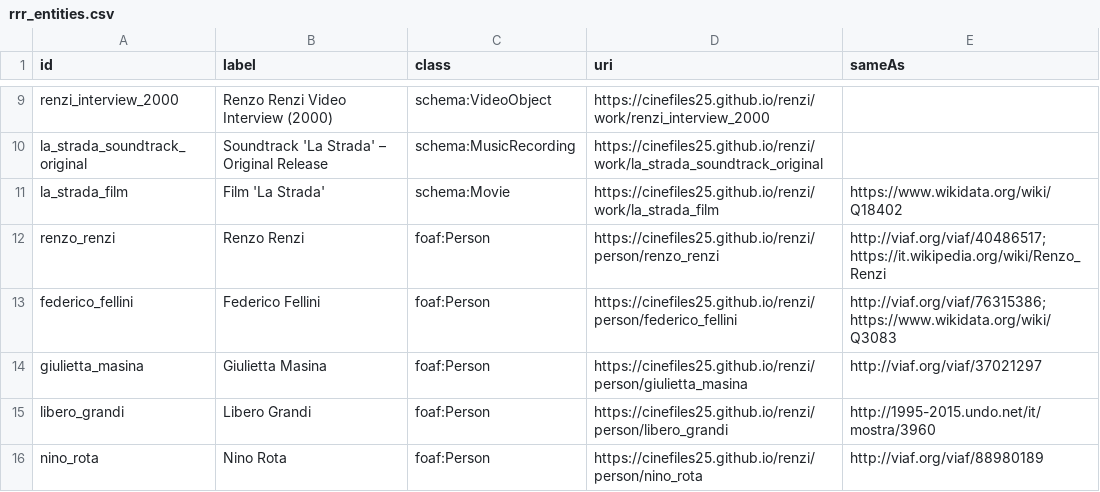
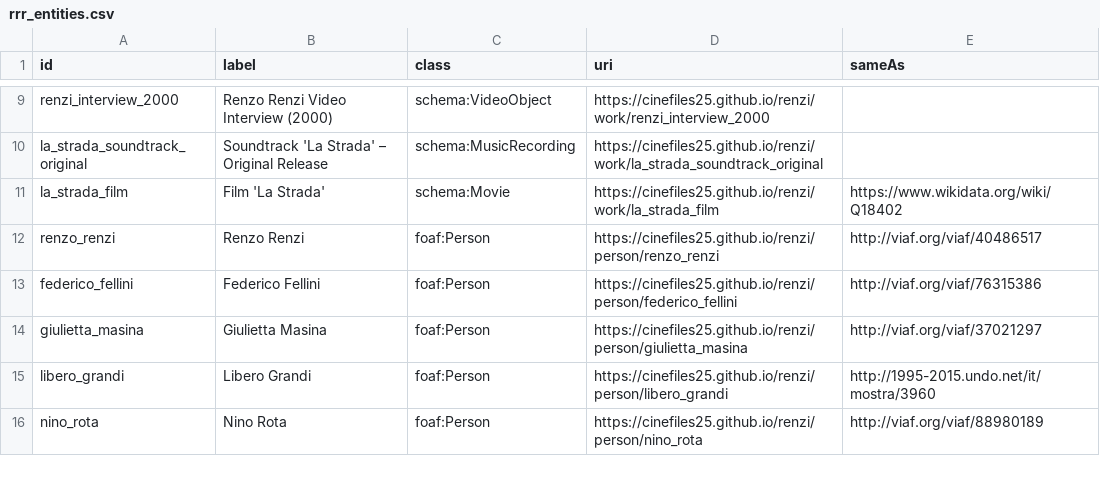
Before and after one commit to CineFiles25/TheRevolussionOfRenzoRenzi, a CSV file: csv/rrr_entities.csv, drawn as a sheet; only a part is shown, gaps mark what is left out.

Commit message:
Update rrr_entities.csv

```diff
--- a/csv/rrr_entities.csv
+++ b/csv/rrr_entities.csv
@@ -11,4 +11,4 @@ la_strada_soundtrack_original,"Soundtrack 'La Strada' – Original Release",sche
 la_strada_film,Film 'La Strada',schema:Movie,https://cinefiles25.github.io/renzi/work/la_strada_film,https://www.wikidata.org/wiki/Q18402
-renzo_renzi,Renzo Renzi,foaf:Person,https://cinefiles25.github.io/renzi/person/renzo_renzi,"http://viaf.org/viaf/40486517; https://it.wikipedia.org/wiki/Renzo_Renzi"
-federico_fellini,Federico Fellini,foaf:Person,https://cinefiles25.github.io/renzi/person/federico_fellini,"http://viaf.org/viaf/76315386; https://www.wikidata.org/wiki/Q3083"
+renzo_renzi,Renzo Renzi,foaf:Person,https://cinefiles25.github.io/renzi/person/renzo_renzi,http://viaf.org/viaf/40486517
+federico_fellini,Federico Fellini,foaf:Person,https://cinefiles25.github.io/renzi/person/federico_fellini,http://viaf.org/viaf/76315386
 giulietta_masina,Giulietta Masina,foaf:Person,https://cinefiles25.github.io/renzi/person/giulietta_masina,http://viaf.org/viaf/37021297
```
